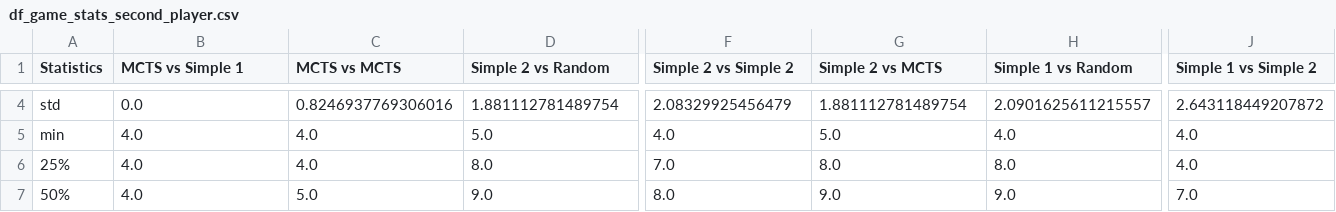
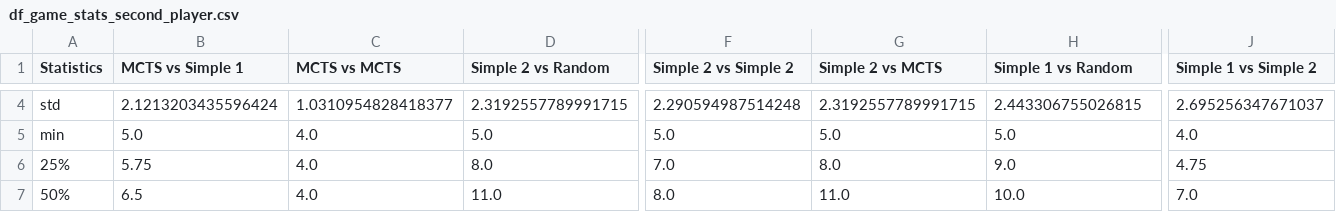
Before and after one commit to ARabanus-HSD/mnk_wise2324, a CSV file: df_game_stats_second_player.csv, drawn as a sheet; only a part is shown, gaps mark what is left out; the diff covers the shown part only; the diff names each change by its address in the sheet, - before the commit and + after, or states it on an @@ line.

```diff
--- a/df_game_stats_second_player.csv
+++ b/df_game_stats_second_player.csv
-B4 (MCTS vs Simple 1): 0.0
+B4 (MCTS vs Simple 1): 2.1213203435596424
-C4 (MCTS vs MCTS): 0.8246937769306016
+C4 (MCTS vs MCTS): 1.0310954828418377
-D4 (Simple 2 vs Random): 1.881112781489754
+D4 (Simple 2 vs Random): 2.3192557789991715
-F4 (Simple 2 vs Simple 2): 2.08329925456479
+F4 (Simple 2 vs Simple 2): 2.290594987514248
-G4 (Simple 2 vs MCTS): 1.881112781489754
+G4 (Simple 2 vs MCTS): 2.3192557789991715
-H4 (Simple 1 vs Random): 2.0901625611215557
+H4 (Simple 1 vs Random): 2.443306755026815
-J4 (Simple 1 vs Simple 2): 2.643118449207872
+J4 (Simple 1 vs Simple 2): 2.695256347671037
-B5 (MCTS vs Simple 1): 4.0
+B5 (MCTS vs Simple 1): 5.0
-F5 (Simple 2 vs Simple 2): 4.0
+F5 (Simple 2 vs Simple 2): 5.0
-H5 (Simple 1 vs Random): 4.0
+H5 (Simple 1 vs Random): 5.0
-B6 (MCTS vs Simple 1): 4.0
+B6 (MCTS vs Simple 1): 5.75
-H6 (Simple 1 vs Random): 8.0
+H6 (Simple 1 vs Random): 9.0
-J6 (Simple 1 vs Simple 2): 4.0
+J6 (Simple 1 vs Simple 2): 4.75
-B7 (MCTS vs Simple 1): 4.0
+B7 (MCTS vs Simple 1): 6.5
-C7 (MCTS vs MCTS): 5.0
+C7 (MCTS vs MCTS): 4.0
-D7 (Simple 2 vs Random): 9.0
+D7 (Simple 2 vs Random): 11.0
-G7 (Simple 2 vs MCTS): 9.0
+G7 (Simple 2 vs MCTS): 11.0
-H7 (Simple 1 vs Random): 9.0
+H7 (Simple 1 vs Random): 10.0
```
Also changed, not shown: 107 edited cells elsewhere in this file, df_game_stats_first_player.csv, 3 other files.
